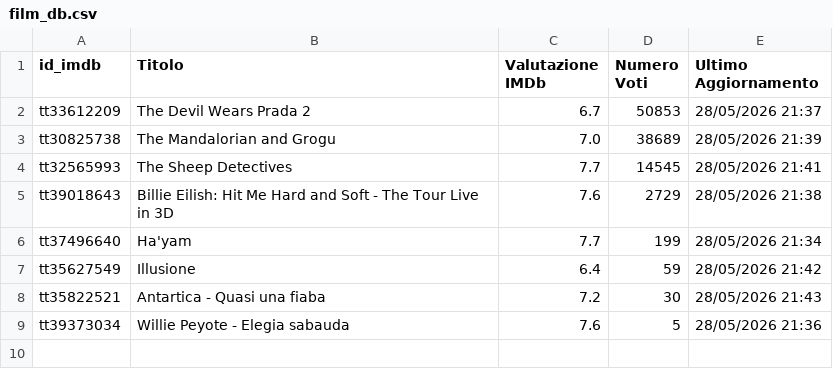
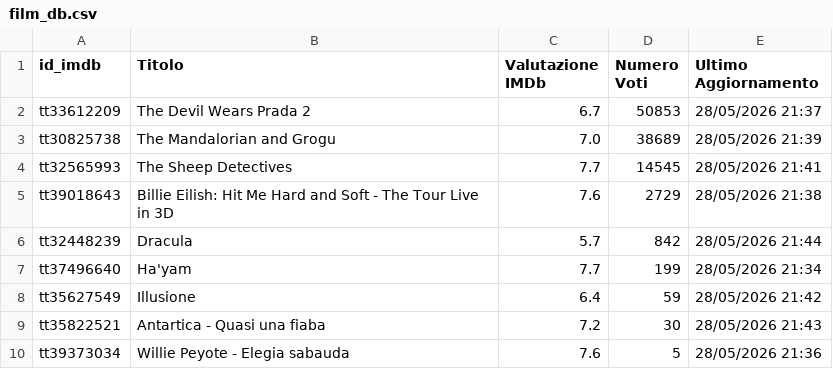
Before and after one commit to dbramuzzo-alt/imdb, a CSV file: film_db.csv, drawn as a sheet; the diff names each change by its address in the sheet, - before the commit and + after, or states it on an @@ line.

Commit message:
Aggiornato database film esistenti [Streamlit]

```diff
--- a/film_db.csv
+++ b/film_db.csv
+row 6: tt32448239 | Dracula | 5.7 | 842 | 28/05/2026 21:44
```
